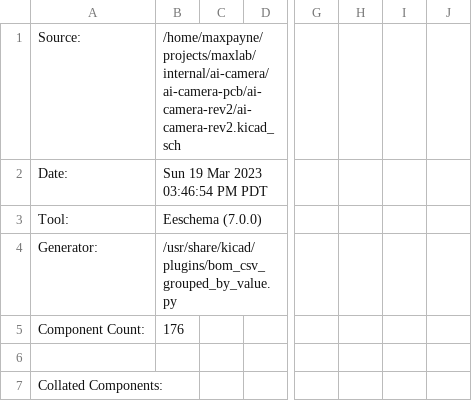
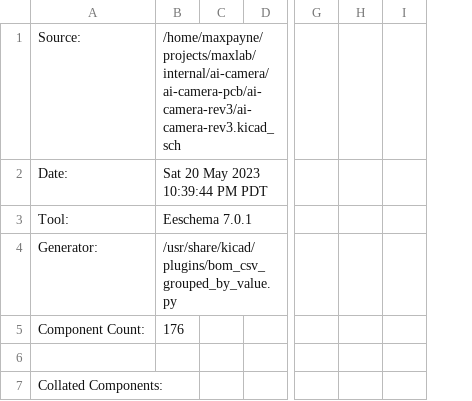
Before and after one commit to maxlab-io/tokay-lite-pcb, a CSV file: ai-camera-rev3/ai-camera-rev3.csv, drawn as a sheet; only a part is shown, gaps mark what is left out; the diff covers the shown part only; the diff names each change by its address in the sheet, - before the commit and + after, or states it on an @@ line.

```diff
--- a/ai-camera-rev3/ai-camera-rev3.csv
+++ b/ai-camera-rev3/ai-camera-rev3.csv
-column I, empty
-B1: /home/maxpayne/projects/maxlab/internal/ai-camera/ai-camera-pcb/ai-camera-rev2/ai-camera-rev2.kicad_sch
+B1: /home/maxpayne/projects/maxlab/internal/ai-camera/ai-camera-pcb/ai-camera-rev3/ai-camera-rev3.kicad_sch
-B2: Sun 19 Mar 2023 03:46:54 PM PDT
+B2: Sat 20 May 2023 10:39:44 PM PDT
-B3: Eeschema (7.0.0)
+B3: Eeschema 7.0.1
```
Also changed, not shown: 37 edited cells elsewhere in this file, 25 other files.
